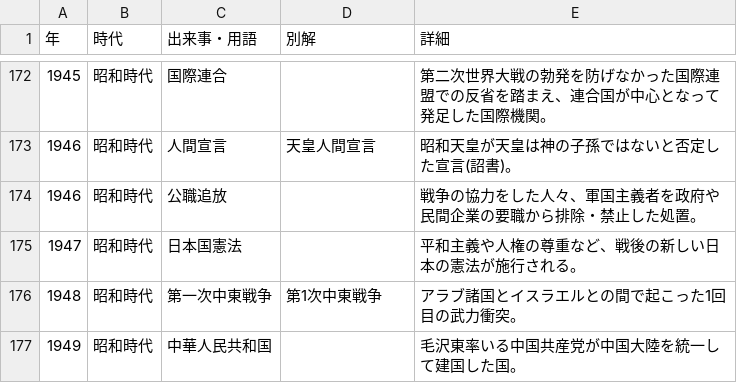
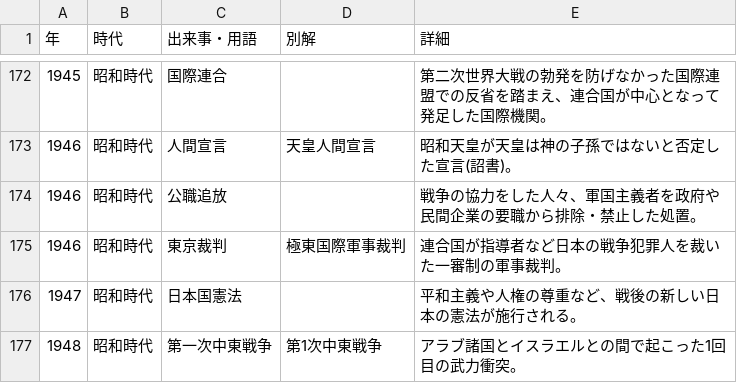
Before and after one commit to kurogee/wordlearning.github.io, a CSV file: history/model/histories.csv, drawn as a sheet; only a part is shown, gaps mark what is left out; the shorter side is filled out with more unchanged rows.

Commit message:
csvを追加

```diff
--- a/history/model/histories.csv
+++ b/history/model/histories.csv
@@ -174,2 +174,3 @@
 1946,昭和時代,公職追放,,戦争の協力をした人々、軍国主義者を政府や民間企業の要職から排除・禁止した処置。
+1946,昭和時代,東京裁判,極東国際軍事裁判,連合国が指導者など日本の戦争犯罪人を裁いた一審制の軍事裁判。																						
 1947,昭和時代,日本国憲法,,平和主義や人権の尊重など、戦後の新しい日本の憲法が施行される。
```
